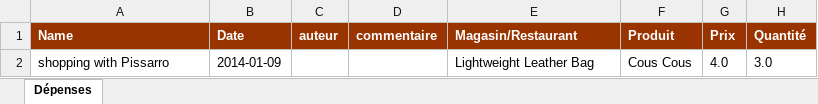
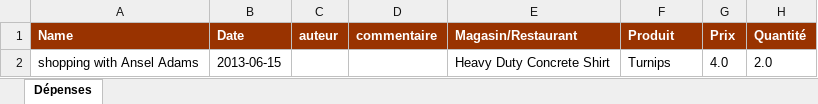
Before and after one commit to saadBoudfor/b4-expenses-api, an Excel workbook: report_null.xlsx, sheet Dépenses, drawn as a sheet; values as stored, in another font and other column widths than the file's, no borders; removed rows and columns are numbered as before the commit, all else as after; the diff names each change by its address in the sheet, - before the commit and + after, or states it on an @@ line.

```diff
--- a/report_null.xlsx (sheet Dépenses)
+++ b/report_null.xlsx (sheet Dépenses)
-row 2: shopping with Pissarro | 2014-01-09 |  |  | Lightweight Leather Bag | Cous Cous | 4.0 | 3.0
+row 2: shopping with Ansel Adams | 2013-06-15 |  |  | Heavy Duty Concrete Shirt | Turnips | 4.0 | 2.0
```
Also changed, not shown: 3 other files.
